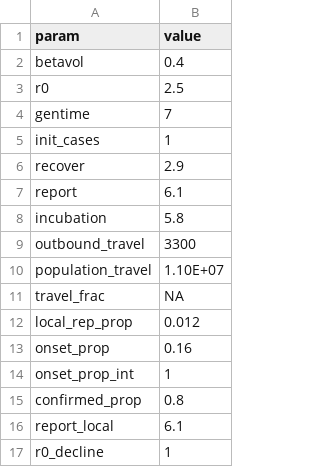
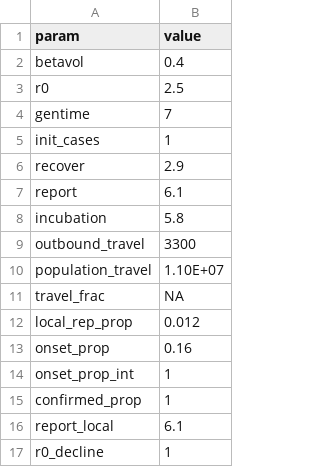
Before and after one commit to adamkucharski/2020-ncov, a CSV file: stoch_model/inputs/theta_initial_conditions.csv, drawn as a sheet.

```diff
--- a/stoch_model/inputs/theta_initial_conditions.csv
+++ b/stoch_model/inputs/theta_initial_conditions.csv
@@ -14,3 +14,3 @@ onset_prop,0.16
 onset_prop_int,1
-confirmed_prop,0.8
+confirmed_prop,1
 report_local,6.1
```
Also changed, not shown: stoch_model/data/hubei_confirmed_cases.csv, 4 other files.
